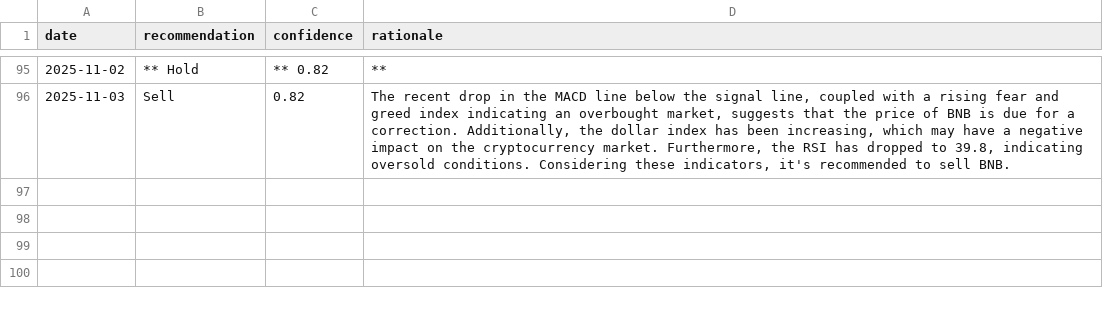
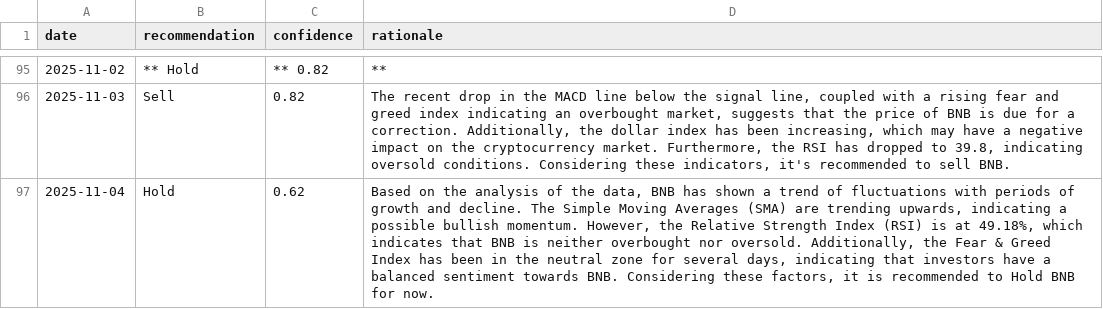
Before and after one commit to amrelsawalhi/DipSignal, a CSV file: data/llama_recommendations_bnb.csv, drawn as a sheet; only a part is shown, gaps mark what is left out; the diff names each change by its address in the sheet, - before the commit and + after, or states it on an @@ line.

```diff
--- a/data/llama_recommendations_bnb.csv
+++ b/data/llama_recommendations_bnb.csv
+row 97: 2025-11-04 | Hold | 0.62 | Based on the analysis of the data, BNB has shown a trend of fluctuations with periods of growth and decline. The Simple Moving Averages (SMA) are trending upwards, indicating a possible bullish momentum. However, the Relative Strength Index (RSI) is at 49.18%, which indicates that BNB is neither overbought nor oversold. Additionally, the Fear & Greed Index has been in the neutral zone for several days, indicating that investors have a balanced sentiment towards BNB. Considering these factors, it is recommended to Hold BNB for now.
```
Also changed, not shown: data/llama_recommendations_ada.csv, data/llama_recommendations_btc.csv, 12 other files.
